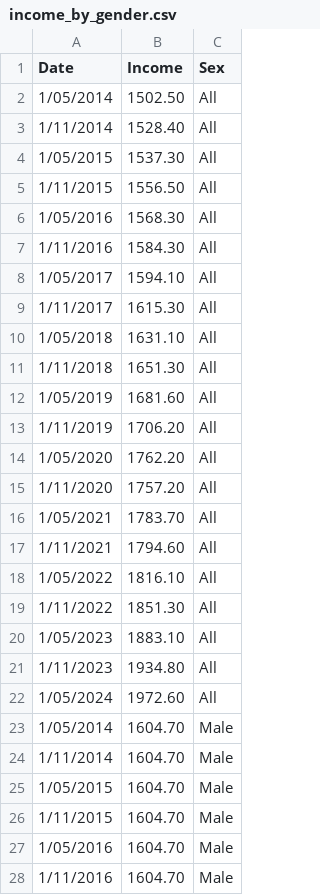
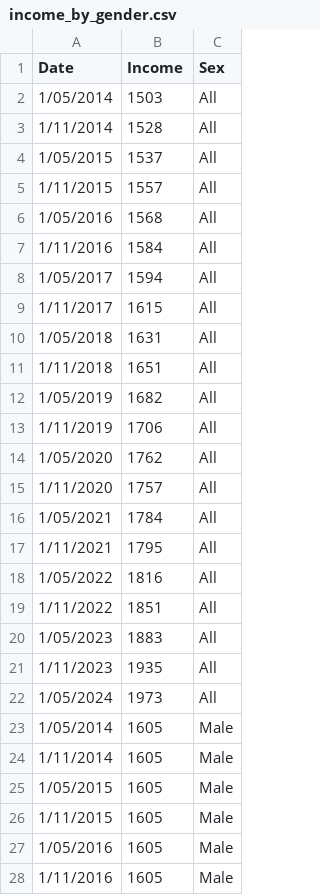
Before and after one commit to msul0022/3179, a CSV file: Vis2/income_by_gender.csv, drawn as a sheet; only a part is shown; the diff covers the shown part only.

Commit message:
Update income_by_gender.csv

```diff
--- a/Vis2/income_by_gender.csv
+++ b/Vis2/income_by_gender.csv
@@ -1,28 +1,28 @@
 Date,Income,Sex
-1/05/2014,1502.50,All
-1/11/2014,1528.40,All
-1/05/2015,1537.30,All
-1/11/2015,1556.50,All
-1/05/2016,1568.30,All
-1/11/2016,1584.30,All
-1/05/2017,1594.10,All
-1/11/2017,1615.30,All
-1/05/2018,1631.10,All
-1/11/2018,1651.30,All
-1/05/2019,1681.60,All
-1/11/2019,1706.20,All
-1/05/2020,1762.20,All
-1/11/2020,1757.20,All
-1/05/2021,1783.70,All
-1/11/2021,1794.60,All
-1/05/2022,1816.10,All
-1/11/2022,1851.30,All
-1/05/2023,1883.10,All
-1/11/2023,1934.80,All
-1/05/2024,1972.60,All
-1/05/2014,1604.70,Male
-1/11/2014,1604.70,Male
-1/05/2015,1604.70,Male
-1/11/2015,1604.70,Male
-1/05/2016,1604.70,Male
-1/11/2016,1604.70,Male
+1/05/2014,1503,All
+1/11/2014,1528,All
+1/05/2015,1537,All
+1/11/2015,1557,All
+1/05/2016,1568,All
+1/11/2016,1584,All
+1/05/2017,1594,All
+1/11/2017,1615,All
+1/05/2018,1631,All
+1/11/2018,1651,All
+1/05/2019,1682,All
+1/11/2019,1706,All
+1/05/2020,1762,All
+1/11/2020,1757,All
+1/05/2021,1784,All
+1/11/2021,1795,All
+1/05/2022,1816,All
+1/11/2022,1851,All
+1/05/2023,1883,All
+1/11/2023,1935,All
+1/05/2024,1973,All
+1/05/2014,1605,Male
+1/11/2014,1605,Male
+1/05/2015,1605,Male
+1/11/2015,1605,Male
+1/05/2016,1605,Male
+1/11/2016,1605,Male
```
Also changed, not shown: 36 edited cells elsewhere in this file.
